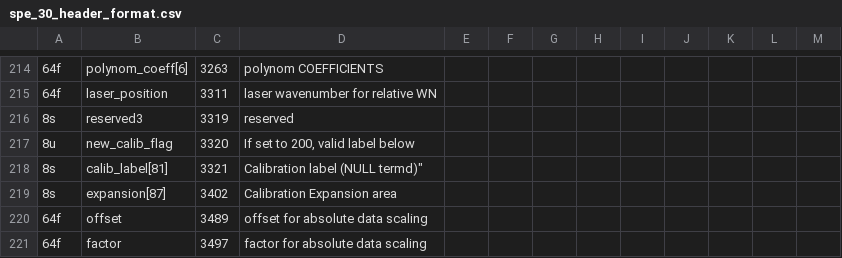
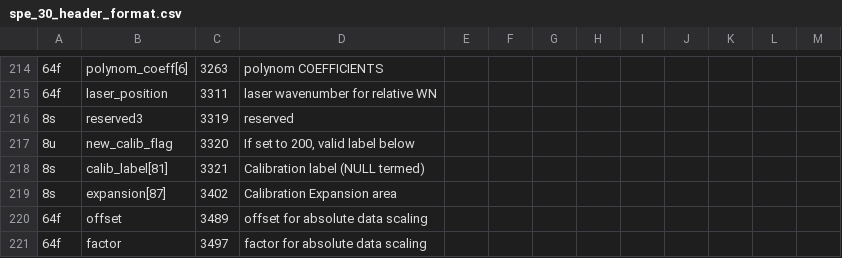
Before and after one commit to ccd-utexas/tsphot, a CSV file: spe_30_header_format.csv, drawn as a sheet; only a part is shown, gaps mark what is left out.

Commit message:
stray "

```diff
--- a/spe_30_header_format.csv
+++ b/spe_30_header_format.csv
@@ -217,3 +217,3 @@
 "8u","new_calib_flag",3320,"If set to 200, valid label below"
-"8s","calib_label[81]",3321,"Calibration label (NULL term"d)"
+"8s","calib_label[81]",3321,"Calibration label (NULL termed)"
 "8s","expansion[87]",3402,"Calibration Expansion area"
```
